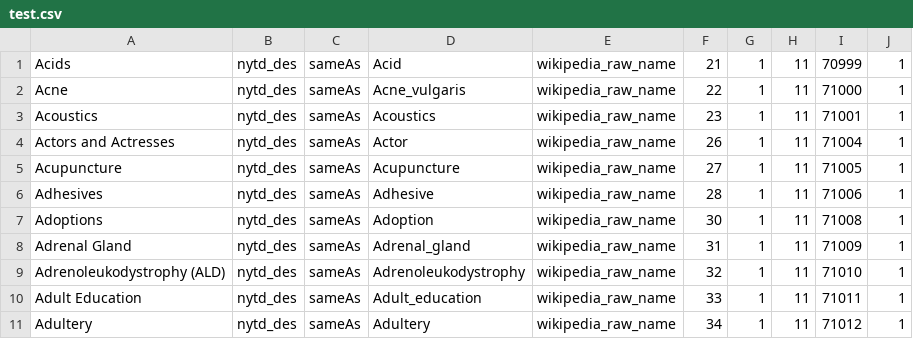
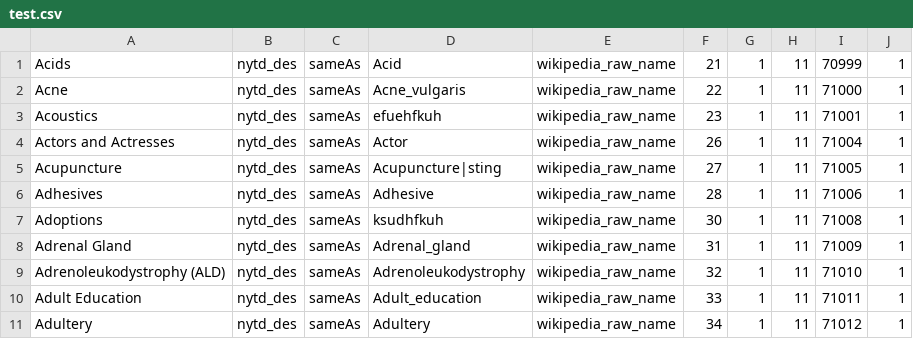
Before and after one commit to alexgraffeocohen/wiki-query, a CSV file: test.csv, drawn as a sheet.

```diff
--- a/test.csv
+++ b/test.csv
@@ -2,7 +2,7 @@ Acids,nytd_des,sameAs,Acid,wikipedia_raw_name,21,1,11,70999,1,,,,,
 Acne,nytd_des,sameAs,Acne_vulgaris,wikipedia_raw_name,22,1,11,71000,1,,,,,
-Acoustics,nytd_des,sameAs,Acoustics,wikipedia_raw_name,23,1,11,71001,1,,,,,
+Acoustics,nytd_des,sameAs,efuehfkuh,wikipedia_raw_name,23,1,11,71001,1,,,,,
 Actors and Actresses,nytd_des,sameAs,Actor,wikipedia_raw_name,26,1,11,71004,1,,,,,
-Acupuncture,nytd_des,sameAs,Acupuncture,wikipedia_raw_name,27,1,11,71005,1,,,,,
+Acupuncture,nytd_des,sameAs,Acupuncture|sting,wikipedia_raw_name,27,1,11,71005,1,,,,,
 Adhesives,nytd_des,sameAs,Adhesive,wikipedia_raw_name,28,1,11,71006,1,,,,,
-Adoptions,nytd_des,sameAs,Adoption,wikipedia_raw_name,30,1,11,71008,1,,,,,
+Adoptions,nytd_des,sameAs,ksudhfkuh,wikipedia_raw_name,30,1,11,71008,1,,,,,
 Adrenal Gland,nytd_des,sameAs,Adrenal_gland,wikipedia_raw_name,31,1,11,71009,1,,,,,
```
Also changed, not shown: normal.csv, 4 other files.
